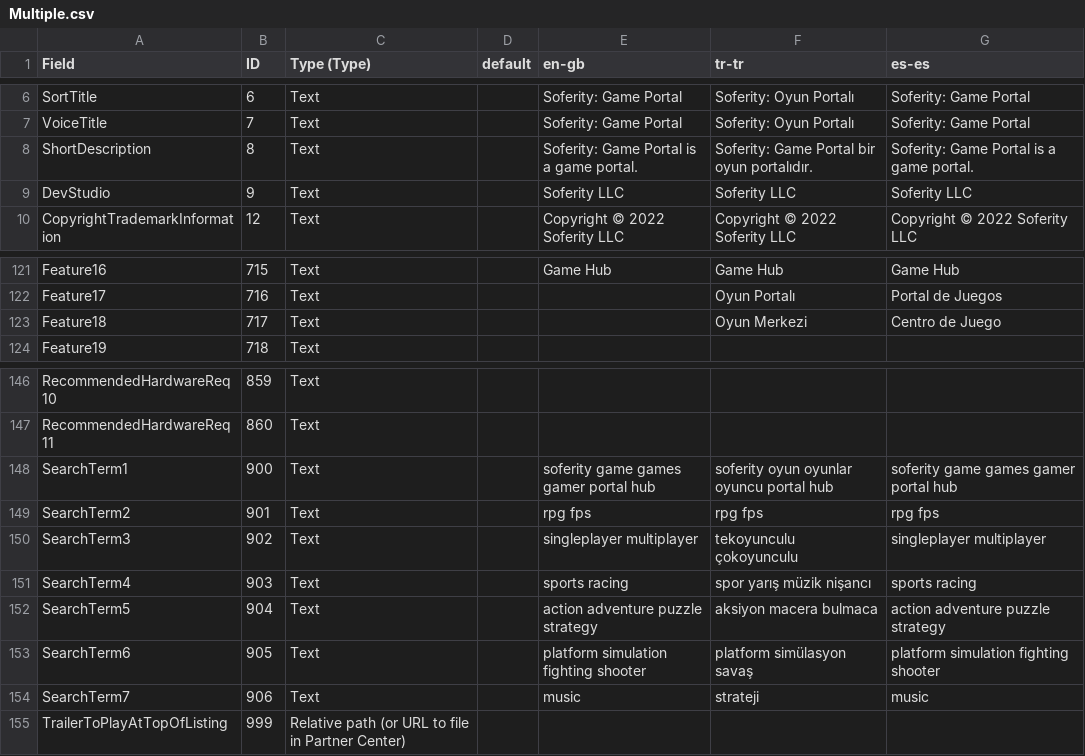
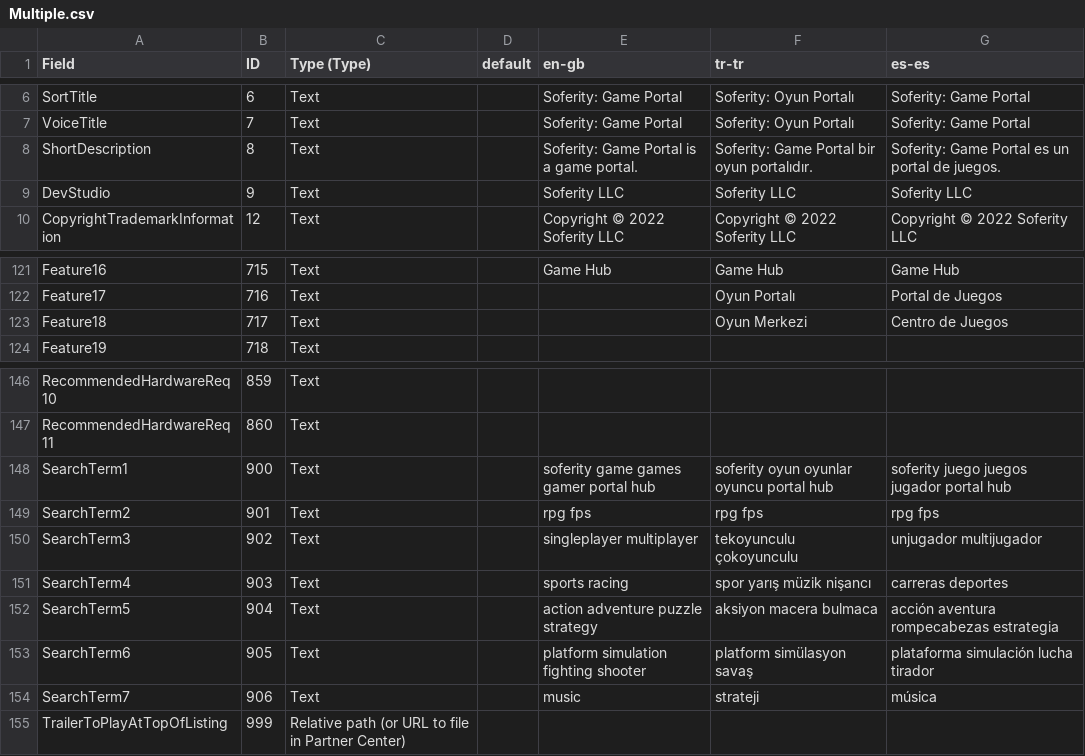
Before and after one commit to Soferity/GamePortal, a CSV file: .store/Microsoft Store/Multiple.csv, drawn as a sheet; only a part is shown, gaps mark what is left out.

Commit message:
Update Multiple.csv

```diff
--- a/.store/Microsoft Store/Multiple.csv
+++ b/.store/Microsoft Store/Multiple.csv
@@ -40,3 +40,3 @@ SortTitle,6,Text,,Soferity: Game Portal,Soferity: Oyun Portalı,Soferity: Game P
 VoiceTitle,7,Text,,Soferity: Game Portal,Soferity: Oyun Portalı,Soferity: Game Portal
-ShortDescription,8,Text,,Soferity: Game Portal is a game portal.,Soferity: Game Portal bir oyun portalıdır.,Soferity: Game Portal is a game portal.
+ShortDescription,8,Text,,Soferity: Game Portal is a game portal.,Soferity: Game Portal bir oyun portalıdır.,Soferity: Game Portal es un portal de juegos.
 DevStudio,9,Text,,Soferity LLC,Soferity LLC,Soferity LLC
@@ -155,3 +155,3 @@ Feature16,715,Text,,Game Hub,Game Hub,Game Hub
 Feature17,716,Text,,,Oyun Portalı,Portal de Juegos
-Feature18,717,Text,,,Oyun Merkezi,Centro de Juego
+Feature18,717,Text,,,Oyun Merkezi,Centro de Juegos
 Feature19,718,Text,,,,
@@ -180,9 +180,9 @@ RecommendedHardwareReq10,859,Text,,,,
 RecommendedHardwareReq11,860,Text,,,,
-SearchTerm1,900,Text,,soferity game games gamer portal hub,soferity oyun oyunlar oyuncu portal hub,soferity game games gamer portal hub
+SearchTerm1,900,Text,,soferity game games gamer portal hub,soferity oyun oyunlar oyuncu portal hub,soferity juego juegos jugador portal hub
 SearchTerm2,901,Text,,rpg fps,rpg fps,rpg fps
-SearchTerm3,902,Text,,singleplayer multiplayer,tekoyunculu çokoyunculu,singleplayer multiplayer
-SearchTerm4,903,Text,,sports racing,spor yarış müzik nişancı,sports racing
-SearchTerm5,904,Text,,action adventure puzzle strategy,aksiyon macera bulmaca,action adventure puzzle strategy
-SearchTerm6,905,Text,,platform simulation fighting shooter,platform simülasyon savaş,platform simulation fighting shooter
-SearchTerm7,906,Text,,music,strateji,music
+SearchTerm3,902,Text,,singleplayer multiplayer,tekoyunculu çokoyunculu,unjugador multijugador
+SearchTerm4,903,Text,,sports racing,spor yarış müzik nişancı,carreras deportes
+SearchTerm5,904,Text,,action adventure puzzle strategy,aksiyon macera bulmaca,acción aventura rompecabezas estrategia
+SearchTerm6,905,Text,,platform simulation fighting shooter,platform simülasyon savaş,plataforma simulación lucha tirador
+SearchTerm7,906,Text,,music,strateji,música
 TrailerToPlayAtTopOfListing,999,Relative path (or URL to file in Partner Center),,,,
```
